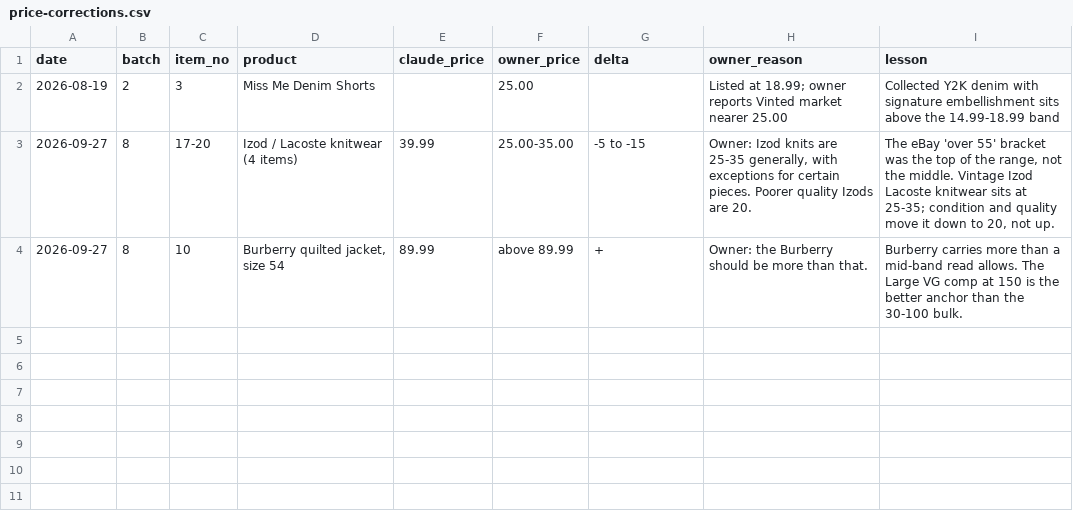
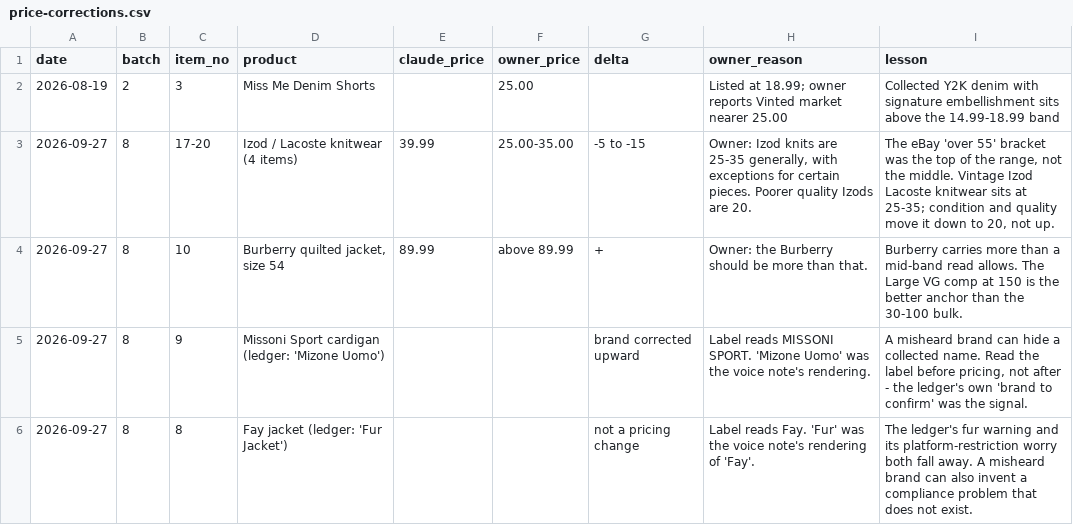
Before and after one commit to Mrwilson1882/Milltown-Archive, a CSV file: price-corrections.csv, drawn as a sheet; the diff names each change by its address in the sheet, - before the commit and + after, or states it on an @@ line.

```diff
--- a/price-corrections.csv
+++ b/price-corrections.csv
+row 5: 2026-09-27 | 8 | 9 | Missoni Sport cardigan (ledger: 'Mizone Uomo') |  |  | brand corrected upward | Label reads MISSONI SPORT. 'Mizone Uomo' was the voice note's rendering. | A misheard brand can hide a collected name. Read the label before pricing, not after - the ledger's own 'brand to confirm' was the signal.
+row 6: 2026-09-27 | 8 | 8 | Fay jacket (ledger: 'Fur Jacket') |  |  | not a pricing change | Label reads Fay. 'Fur' was the voice note's rendering of 'Fay'. | The ledger's fur warning and its platform-restriction worry both fall away. A misheard brand can also invent a compliance problem that does not exist.
```
